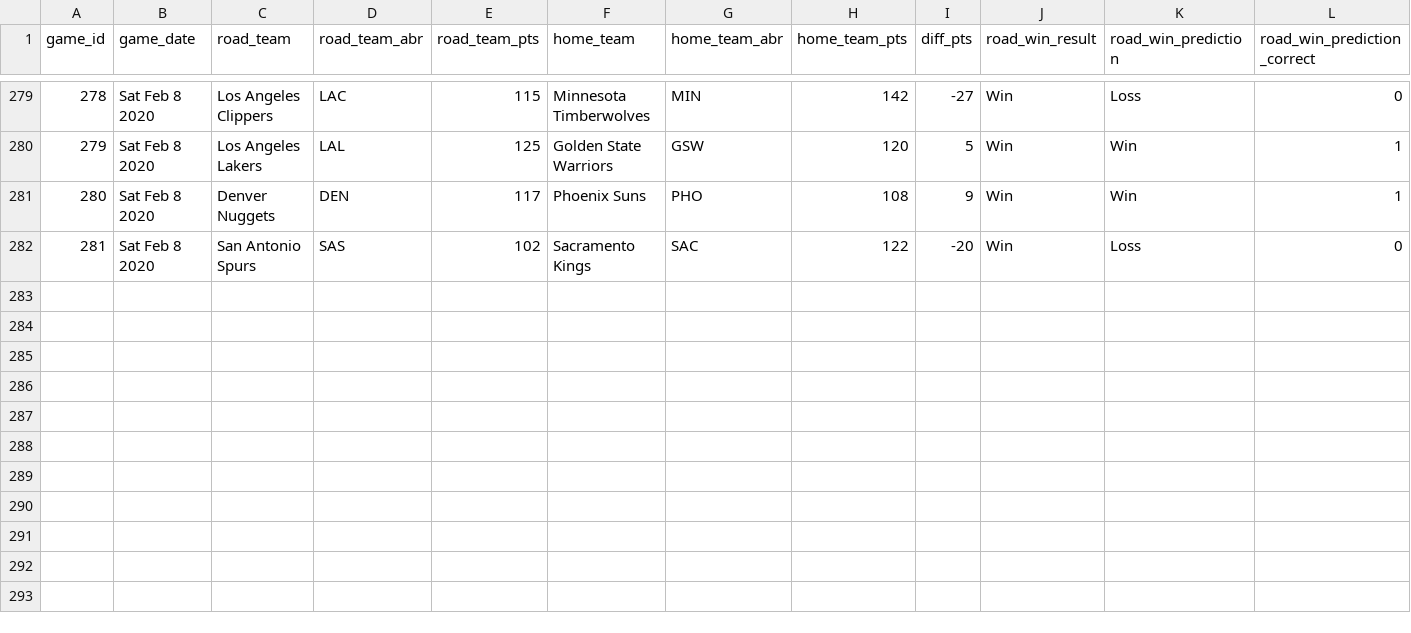
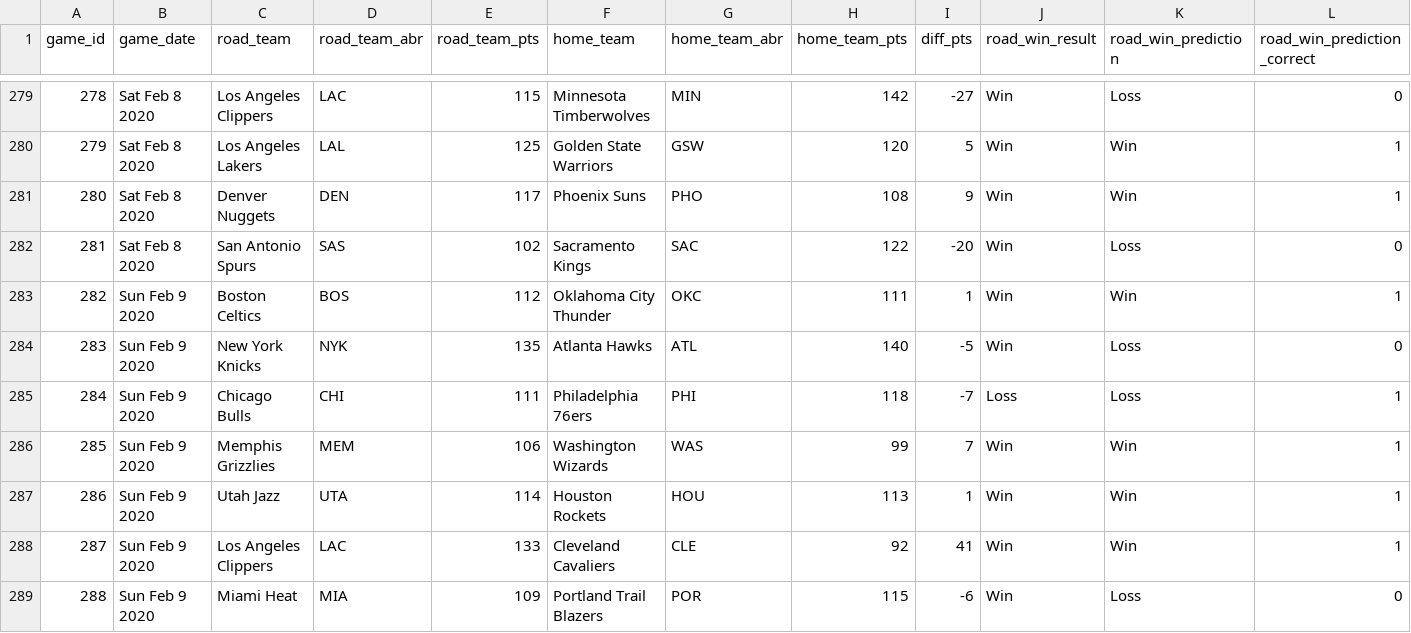
Before and after one commit to zsubhani/utexas_hw_python, a CSV file: model_predictions_results_2019_2020.csv, drawn as a sheet; only a part is shown, gaps mark what is left out; the diff names each change by its address in the sheet, - before the commit and + after, or states it on an @@ line.

Commit message:
updated results

```diff
--- a/model_predictions_results_2019_2020.csv
+++ b/model_predictions_results_2019_2020.csv
+row 283: 282 | Sun Feb 9 2020 | Boston Celtics | BOS | 112 | Oklahoma City Thunder | OKC | 111 | 1 | Win | Win | 1
+row 284: 283 | Sun Feb 9 2020 | New York Knicks | NYK | 135 | Atlanta Hawks | ATL | 140 | -5 | Win | Loss | 0
+row 285: 284 | Sun Feb 9 2020 | Chicago Bulls | CHI | 111 | Philadelphia 76ers | PHI | 118 | -7 | Loss | Loss | 1
+row 286: 285 | Sun Feb 9 2020 | Memphis Grizzlies | MEM | 106 | Washington Wizards | WAS | 99 | 7 | Win | Win | 1
+row 287: 286 | Sun Feb 9 2020 | Utah Jazz | UTA | 114 | Houston Rockets | HOU | 113 | 1 | Win | Win | 1
+row 288: 287 | Sun Feb 9 2020 | Los Angeles Clippers | LAC | 133 | Cleveland Cavaliers | CLE | 92 | 41 | Win | Win | 1
+row 289: 288 | Sun Feb 9 2020 | Miami Heat | MIA | 109 | Portland Trail Blazers | POR | 115 | -6 | Win | Loss | 0
```
